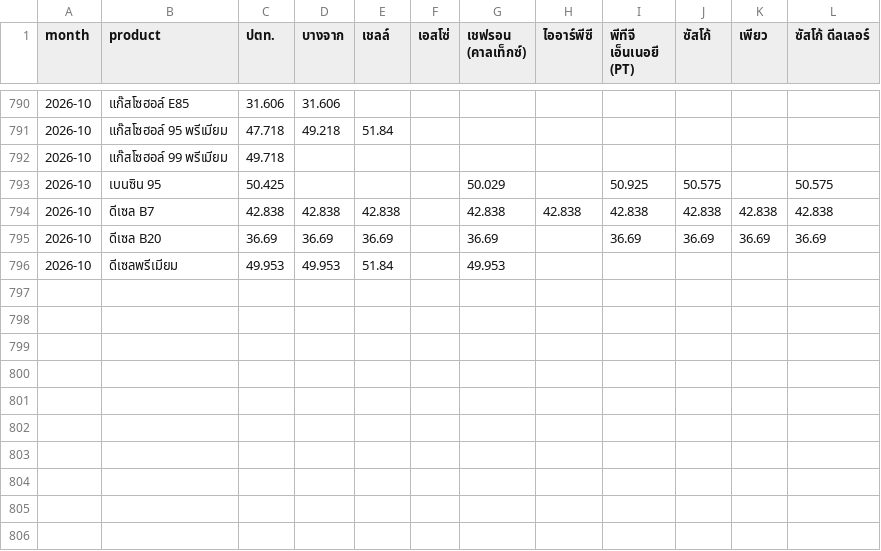
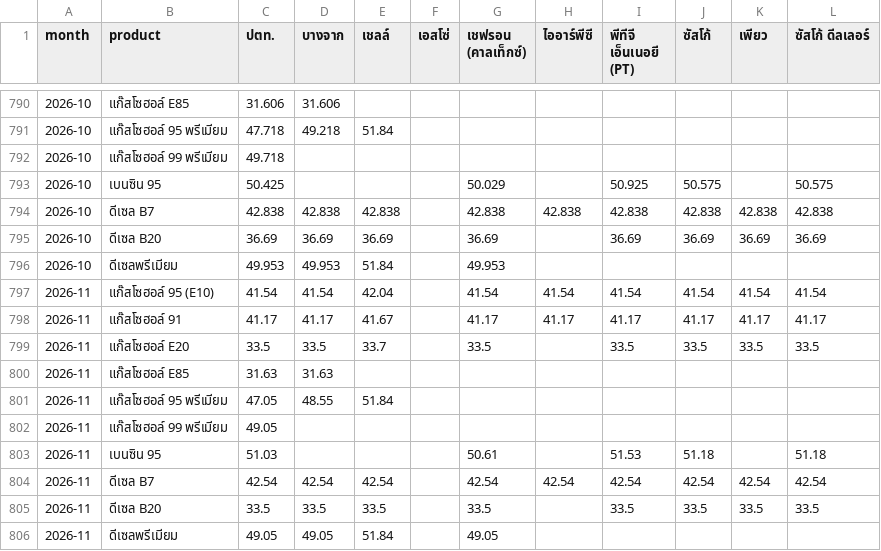
Before and after one commit to anantsrisu-cpu/eppo-oil-price, a CSV file: reports/pivots/monthly_avg.csv, drawn as a sheet; only a part is shown, gaps mark what is left out.

```diff
--- a/reports/pivots/monthly_avg.csv
+++ b/reports/pivots/monthly_avg.csv
@@ -796 +796,11 @@ month,product,ปตท.,บางจาก,เชลล์,เอสโซ่,
 2026-10,ดีเซลพรีเมียม,49.953,49.953,51.84,,49.953,,,,,
+2026-11,แก๊สโซฮอล์ 95 (E10),41.54,41.54,42.04,,41.54,41.54,41.54,41.54,41.54,41.54
+2026-11,แก๊สโซฮอล์ 91,41.17,41.17,41.67,,41.17,41.17,41.17,41.17,41.17,41.17
+2026-11,แก๊สโซฮอล์ E20,33.5,33.5,33.7,,33.5,,33.5,33.5,33.5,33.5
+2026-11,แก๊สโซฮอล์ E85,31.63,31.63,,,,,,,,
+2026-11,แก๊สโซฮอล์ 95 พรีเมียม,47.05,48.55,51.84,,,,,,,
+2026-11,แก๊สโซฮอล์ 99 พรีเมียม,49.05,,,,,,,,,
+2026-11,เบนซิน 95,51.03,,,,50.61,,51.53,51.18,,51.18
+2026-11,ดีเซล B7,42.54,42.54,42.54,,42.54,42.54,42.54,42.54,42.54,42.54
+2026-11,ดีเซล B20,33.5,33.5,33.5,,33.5,,33.5,33.5,33.5,33.5
+2026-11,ดีเซลพรีเมียม,49.05,49.05,51.84,,49.05,,,,,
```
Also changed, not shown: data/run_log.csv, reports/pivots/monthly_max.csv, 6 other files.
